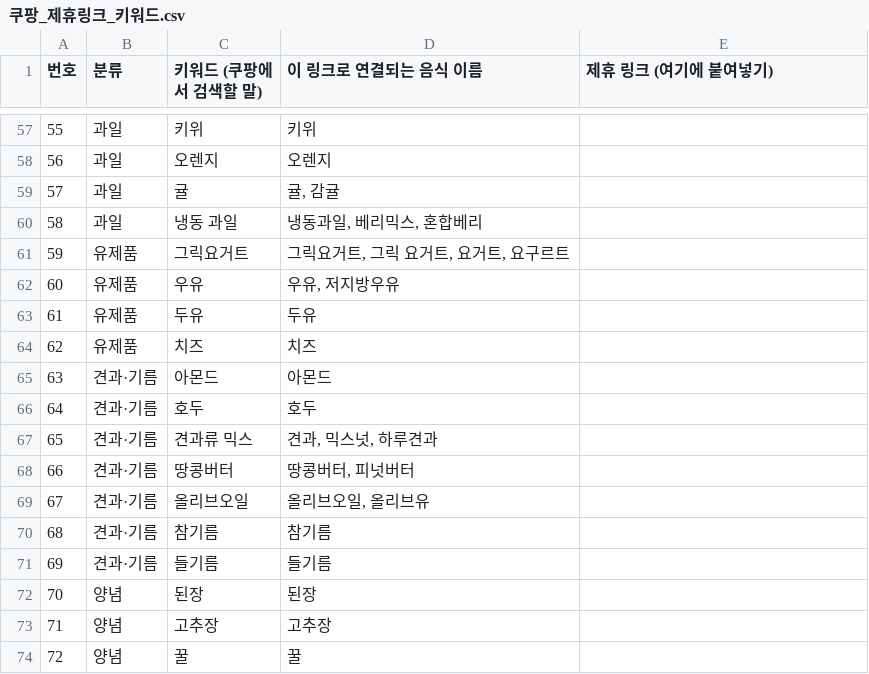
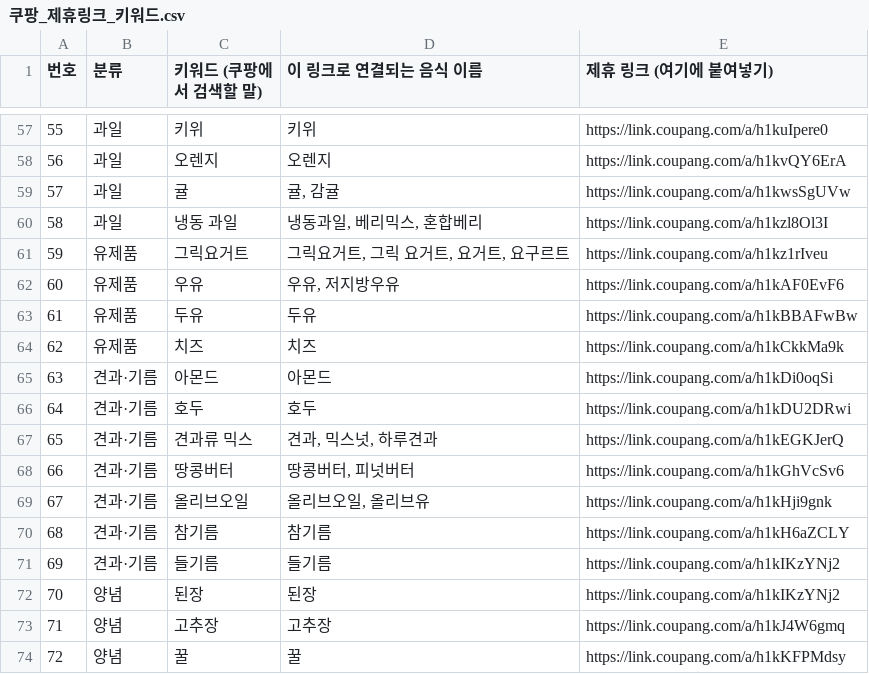
Before and after one commit to Joonsby/Fitplate-frontend, a CSV file: docs/쿠팡_제휴링크_키워드.csv, drawn as a sheet; only a part is shown, gaps mark what is left out; the diff covers the shown part only.

```diff
--- a/docs/쿠팡_제휴링크_키워드.csv
+++ b/docs/쿠팡_제휴링크_키워드.csv
@@ -57,18 +57,18 @@
-55,과일,키위,키위,
-56,과일,오렌지,오렌지,
-57,과일,귤,"귤, 감귤",
-58,과일,냉동 과일,"냉동과일, 베리믹스, 혼합베리",
-59,유제품,그릭요거트,"그릭요거트, 그릭 요거트, 요거트, 요구르트",
-60,유제품,우유,"우유, 저지방우유",
-61,유제품,두유,두유,
-62,유제품,치즈,치즈,
-63,견과·기름,아몬드,아몬드,
-64,견과·기름,호두,호두,
-65,견과·기름,견과류 믹스,"견과, 믹스넛, 하루견과",
-66,견과·기름,땅콩버터,"땅콩버터, 피넛버터",
-67,견과·기름,올리브오일,"올리브오일, 올리브유",
-68,견과·기름,참기름,참기름,
-69,견과·기름,들기름,들기름,
-70,양념,된장,된장,
-71,양념,고추장,고추장,
-72,양념,꿀,꿀,
+55,과일,키위,키위,https://link.coupang.com/a/h1kuIpere0
+56,과일,오렌지,오렌지,https://link.coupang.com/a/h1kvQY6ErA
+57,과일,귤,"귤, 감귤",https://link.coupang.com/a/h1kwsSgUVw
+58,과일,냉동 과일,"냉동과일, 베리믹스, 혼합베리",https://link.coupang.com/a/h1kzl8Ol3I
+59,유제품,그릭요거트,"그릭요거트, 그릭 요거트, 요거트, 요구르트",https://link.coupang.com/a/h1kz1rIveu
+60,유제품,우유,"우유, 저지방우유",https://link.coupang.com/a/h1kAF0EvF6
+61,유제품,두유,두유,https://link.coupang.com/a/h1kBBAFwBw
+62,유제품,치즈,치즈,https://link.coupang.com/a/h1kCkkMa9k
+63,견과·기름,아몬드,아몬드,https://link.coupang.com/a/h1kDi0oqSi
+64,견과·기름,호두,호두,https://link.coupang.com/a/h1kDU2DRwi
+65,견과·기름,견과류 믹스,"견과, 믹스넛, 하루견과",https://link.coupang.com/a/h1kEGKJerQ
+66,견과·기름,땅콩버터,"땅콩버터, 피넛버터",https://link.coupang.com/a/h1kGhVcSv6
+67,견과·기름,올리브오일,"올리브오일, 올리브유",https://link.coupang.com/a/h1kHji9gnk
+68,견과·기름,참기름,참기름,https://link.coupang.com/a/h1kH6aZCLY
+69,견과·기름,들기름,들기름,https://link.coupang.com/a/h1kIKzYNj2
+70,양념,된장,된장,https://link.coupang.com/a/h1kIKzYNj2
+71,양념,고추장,고추장,https://link.coupang.com/a/h1kJ4W6gmq
+72,양념,꿀,꿀,https://link.coupang.com/a/h1kKFPMdsy
```
Also changed, not shown: 54 edited cells elsewhere in this file, 5 other files.
